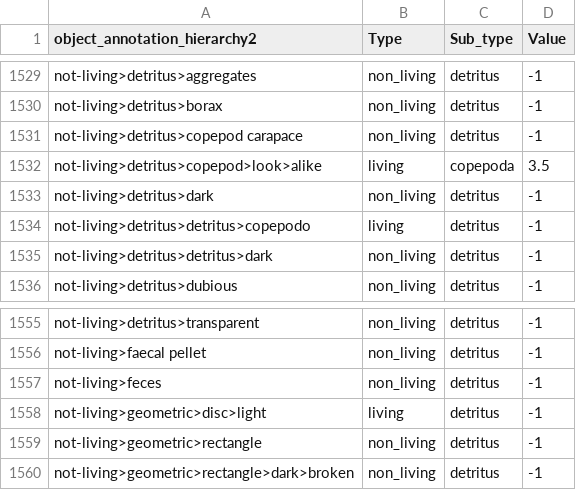
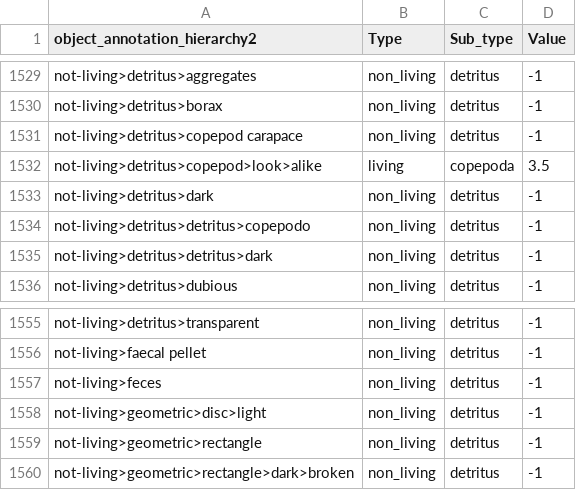
Before and after one commit to Adeelaiide/EcotaxaTools, a CSV file: data/trophic_affiliation_of_organisms.csv, drawn as a sheet; only a part is shown, gaps mark what is left out; the diff covers the shown part only.

```diff
--- a/data/trophic_affiliation_of_organisms.csv
+++ b/data/trophic_affiliation_of_organisms.csv
@@ -1533,3 +1533,3 @@ not-living>detritus>copepod>look>alike;living;copepoda;3.5
 not-living>detritus>dark;non_living;detritus;-1
-not-living>detritus>detritus>copepodo;living;detritus;-1
+not-living>detritus>detritus>copepodo;non_living;detritus;-1
 not-living>detritus>detritus>dark;non_living;detritus;-1
@@ -1557,3 +1557,3 @@ not-living>faecal pellet;non_living;detritus;-1
 not-living>feces;non_living;detritus;-1
-not-living>geometric>disc>light;living;detritus;-1
+not-living>geometric>disc>light;non_living;detritus;-1
 not-living>geometric>rectangle;non_living;detritus;-1
```
Also changed, not shown: 20 edited cells elsewhere in this file, 1 other file.
